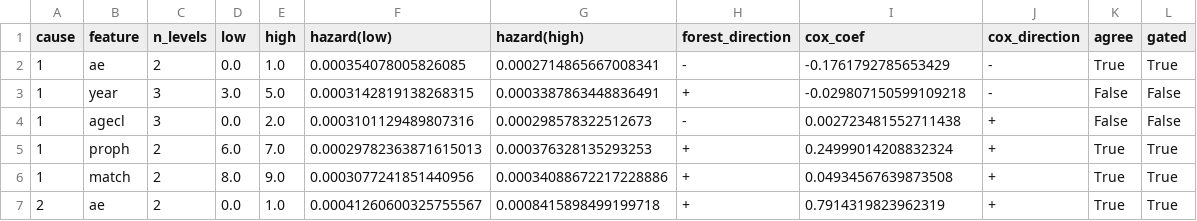
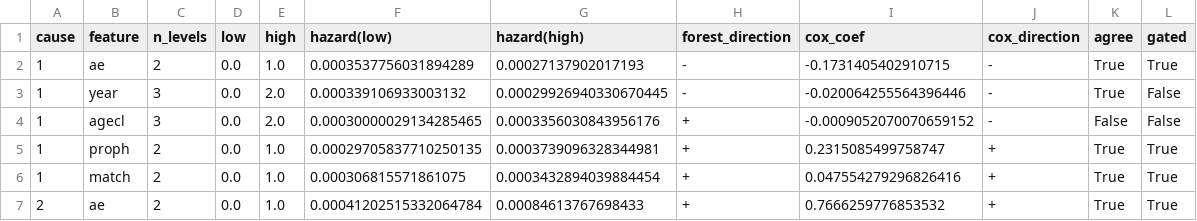
Before and after one commit to ciflikli/rftvc, a CSV file: docs/plans/rc-validation/ebmt4_directions.csv, drawn as a sheet; only a part is shown; the diff covers the shown part only.

```diff
--- a/docs/plans/rc-validation/ebmt4_directions.csv
+++ b/docs/plans/rc-validation/ebmt4_directions.csv
@@ -1,7 +1,7 @@
 cause,feature,n_levels,low,high,hazard(low),hazard(high),forest_direction,cox_coef,cox_direction,agree,gated
-1,ae,2,0.0,1.0,0.000354078005826085,0.0002714865667008341,-,-0.1761792785653429,-,True,True
-1,year,3,3.0,5.0,0.0003142819138268315,0.0003387863448836491,+,-0.029807150599109218,-,False,False
-1,agecl,3,0.0,2.0,0.0003101129489807316,0.000298578322512673,-,0.002723481552711438,+,False,False
-1,proph,2,6.0,7.0,0.00029782363871615013,0.000376328135293253,+,0.24999014208832324,+,True,True
-1,match,2,8.0,9.0,0.0003077241851440956,0.00034088672217228886,+,0.04934567639873508,+,True,True
-2,ae,2,0.0,1.0,0.00041260600325755567,0.0008415898499199718,+,0.7914319823962319,+,True,True
+1,ae,2,0.0,1.0,0.0003537756031894289,0.00027137902017193,-,-0.1731405402910715,-,True,True
+1,year,3,0.0,2.0,0.000339106933003132,0.00029926940330670445,-,-0.020064255564396446,-,True,False
+1,agecl,3,0.0,2.0,0.00030000029134285465,0.0003356030843956176,+,-0.0009052070070659152,-,False,False
+1,proph,2,0.0,1.0,0.00029705837710250135,0.0003739096328344981,+,0.2315085499758747,+,True,True
+1,match,2,0.0,1.0,0.000306815571861075,0.0003432894039884454,+,0.047554279296826416,+,True,True
+2,ae,2,0.0,1.0,0.00041202515332064784,0.00084613767698433,+,0.7666259776853532,+,True,True
```
Also changed, not shown: 22 edited cells elsewhere in this file, docs/plans/rc-validation/ebmt4_relevance_cause1.csv, docs/plans/rc-validation/ebmt4_relevance_cause2.csv, 2 other files.
